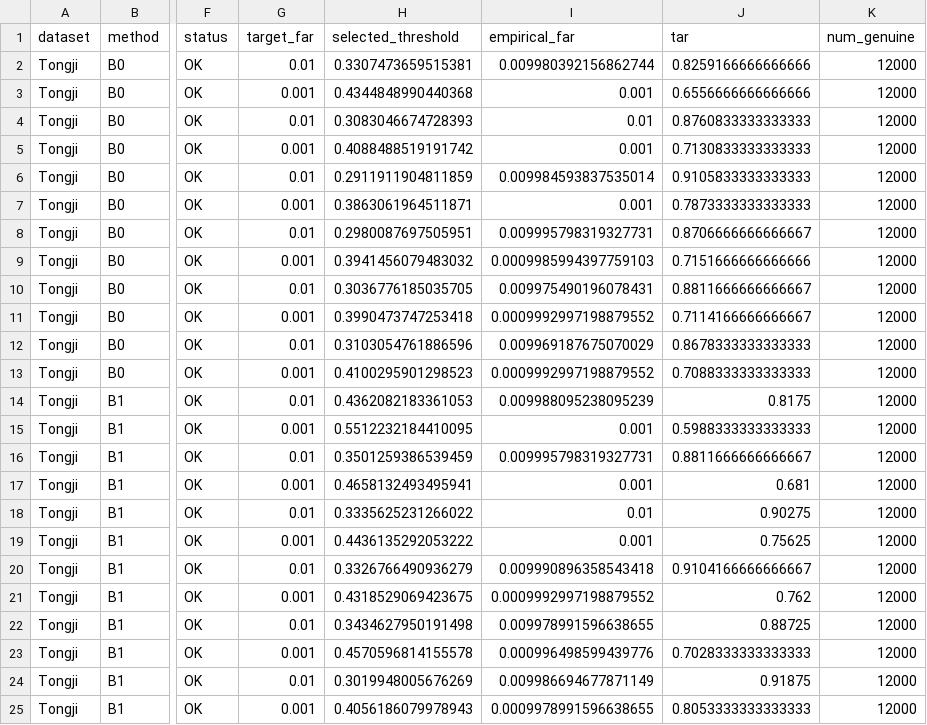
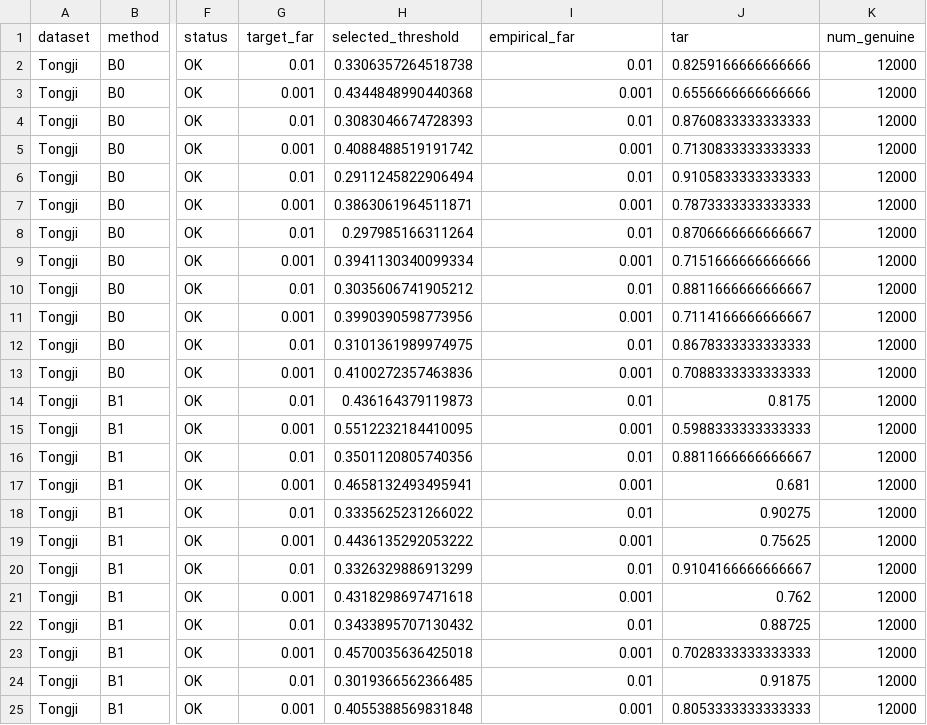
Before and after one commit to AIVIETNAM-AIO-HyeuTanVoo777/LGF, a CSV file: docs/audits/metric_threshold_audit.csv, drawn as a sheet; only a part is shown, gaps mark what is left out; the diff covers the shown part only; the diff names each change by its address in the sheet, - before the commit and + after, or states it on an @@ line.

```diff
--- a/docs/audits/metric_threshold_audit.csv
+++ b/docs/audits/metric_threshold_audit.csv
-H2 (selected_threshold): 0.3307473659515381
+H2 (selected_threshold): 0.3306357264518738
-I2 (empirical_far): 0.009980392156862744
+I2 (empirical_far): 0.01
-H6 (selected_threshold): 0.2911911904811859
+H6 (selected_threshold): 0.2911245822906494
-I6 (empirical_far): 0.009984593837535014
+I6 (empirical_far): 0.01
-H8 (selected_threshold): 0.2980087697505951
+H8 (selected_threshold): 0.297985166311264
-I8 (empirical_far): 0.009995798319327731
+I8 (empirical_far): 0.01
-H9 (selected_threshold): 0.3941456079483032
+H9 (selected_threshold): 0.3941130340099334
-I9 (empirical_far): 0.0009985994397759103
+I9 (empirical_far): 0.001
-H10 (selected_threshold): 0.3036776185035705
+H10 (selected_threshold): 0.3035606741905212
-I10 (empirical_far): 0.009975490196078431
+I10 (empirical_far): 0.01
-H11 (selected_threshold): 0.3990473747253418
+H11 (selected_threshold): 0.3990390598773956
-I11 (empirical_far): 0.0009992997198879552
+I11 (empirical_far): 0.001
-H12 (selected_threshold): 0.3103054761886596
+H12 (selected_threshold): 0.3101361989974975
-I12 (empirical_far): 0.009969187675070029
+I12 (empirical_far): 0.01
-H13 (selected_threshold): 0.4100295901298523
+H13 (selected_threshold): 0.4100272357463836
-I13 (empirical_far): 0.0009992997198879552
+I13 (empirical_far): 0.001
-H14 (selected_threshold): 0.4362082183361053
+H14 (selected_threshold): 0.436164379119873
-I14 (empirical_far): 0.009988095238095239
+I14 (empirical_far): 0.01
-H16 (selected_threshold): 0.3501259386539459
+H16 (selected_threshold): 0.3501120805740356
-I16 (empirical_far): 0.009995798319327731
+I16 (empirical_far): 0.01
-H20 (selected_threshold): 0.3326766490936279
+H20 (selected_threshold): 0.3326329886913299
-I20 (empirical_far): 0.009990896358543418
+I20 (empirical_far): 0.01
-H21 (selected_threshold): 0.4318529069423675
+H21 (selected_threshold): 0.4318298697471618
-I21 (empirical_far): 0.0009992997198879552
+I21 (empirical_far): 0.001
-H22 (selected_threshold): 0.3434627950191498
+H22 (selected_threshold): 0.3433895707130432
-I22 (empirical_far): 0.009978991596638655
+I22 (empirical_far): 0.01
-H23 (selected_threshold): 0.4570596814155578
+H23 (selected_threshold): 0.4570035636425018
-I23 (empirical_far): 0.000996498599439776
+I23 (empirical_far): 0.001
-H24 (selected_threshold): 0.3019948005676269
+H24 (selected_threshold): 0.3019366562366485
-I24 (empirical_far): 0.009986694677871149
+I24 (empirical_far): 0.01
-H25 (selected_threshold): 0.4056186079978943
+H25 (selected_threshold): 0.4055388569831848
-I25 (empirical_far): 0.0009978991596638655
+I25 (empirical_far): 0.001
```
Also changed, not shown: 100 edited cells elsewhere in this file, docs/results/iitd_subject_disjoint_rerun_delta_b6_minus_b1.csv, docs/results/strict_tongji_ablation_runs.csv, 21 other files.
